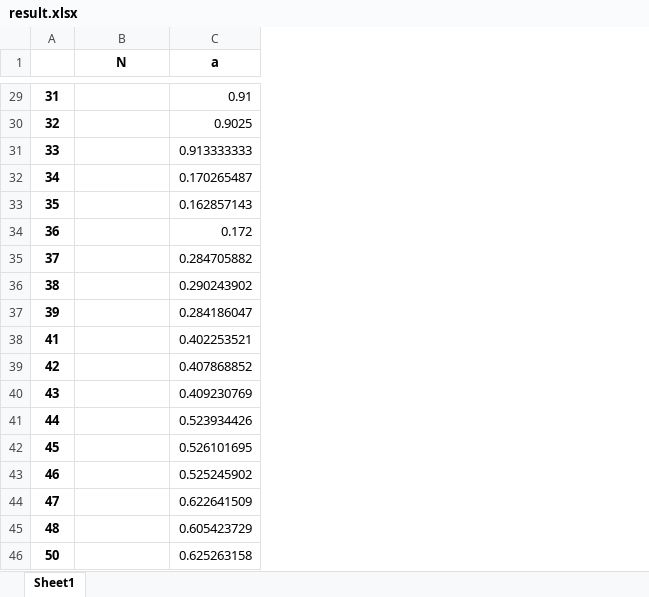
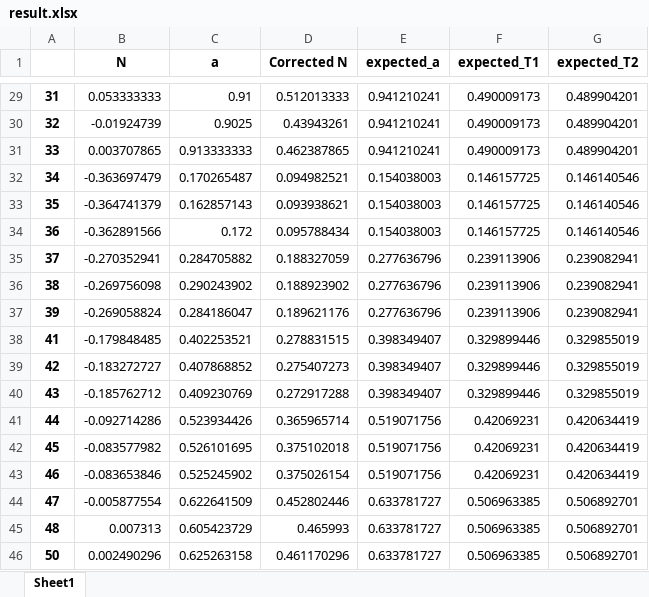
Before and after one commit to gsa-projects/physics-experiment, an Excel workbook: 1. 뉴턴 2법칙/data/result.xlsx, sheet Sheet1, drawn as a sheet; only a part is shown, gaps mark what is left out; values as stored, in another font and other column widths than the file's, no borders; the diff covers the shown part only; the diff names each change by its address in the sheet, - before the commit and + after, or states it on an @@ line.

```diff
--- a/1. 뉴턴 2법칙/data/result.xlsx (sheet Sheet1)
+++ b/1. 뉴턴 2법칙/data/result.xlsx (sheet Sheet1)
+column D (Corrected N), rows 29-46: 0.512013333 | 0.43943261 | 0.462387865 | 0.094982521 | 0.093938621 | 0.095788434 | 0.188327059 | 0.188923902 | 0.189621176 | 0.278831515 | 0.275407273 | 0.272917288 | 0.365965714 | 0.375102018 | 0.375026154 | 0.452802446 | 0.465993 | 0.461170296
+column E (expected_a), rows 29-46: 0.941210241 | 0.941210241 | 0.941210241 | 0.154038003 | 0.154038003 | 0.154038003 | 0.277636796 | 0.277636796 | 0.277636796 | 0.398349407 | 0.398349407 | 0.398349407 | 0.519071756 | 0.519071756 | 0.519071756 | 0.633781727 | 0.633781727 | 0.633781727
+column F (expected_T1), rows 29-46: 0.490009173 | 0.490009173 | 0.490009173 | 0.146157725 | 0.146157725 | 0.146157725 | 0.239113906 | 0.239113906 | 0.239113906 | 0.329899446 | 0.329899446 | 0.329899446 | 0.42069231 | 0.42069231 | 0.42069231 | 0.506963385 | 0.506963385 | 0.506963385
+column G (expected_T2), rows 29-46: 0.489904201 | 0.489904201 | 0.489904201 | 0.146140546 | 0.146140546 | 0.146140546 | 0.239082941 | 0.239082941 | 0.239082941 | 0.329855019 | 0.329855019 | 0.329855019 | 0.420634419 | 0.420634419 | 0.420634419 | 0.506892701 | 0.506892701 | 0.506892701
-B29 (N): (empty)
+B29 (N): 0.053333333
-B30 (N): (empty)
+B30 (N): -0.01924739
-B31 (N): (empty)
+B31 (N): 0.003707865
-B32 (N): (empty)
+B32 (N): -0.363697479
-B33 (N): (empty)
+B33 (N): -0.364741379
-B34 (N): (empty)
+B34 (N): -0.362891566
-B35 (N): (empty)
+B35 (N): -0.270352941
-B36 (N): (empty)
+B36 (N): -0.269756098
-B37 (N): (empty)
+B37 (N): -0.269058824
-B38 (N): (empty)
+B38 (N): -0.179848485
-B39 (N): (empty)
+B39 (N): -0.183272727
-B40 (N): (empty)
+B40 (N): -0.185762712
-B41 (N): (empty)
+B41 (N): -0.092714286
-B42 (N): (empty)
+B42 (N): -0.083577982
-B43 (N): (empty)
+B43 (N): -0.083653846
-B44 (N): (empty)
+B44 (N): -0.005877554
-B45 (N): (empty)
+B45 (N): 0.007313
-B46 (N): (empty)
+B46 (N): 0.002490296
```
Also changed, not shown: 27 edited cells elsewhere in this sheet, 1. 뉴턴 2법칙/data/데이터.xlsx, 17 other files.
